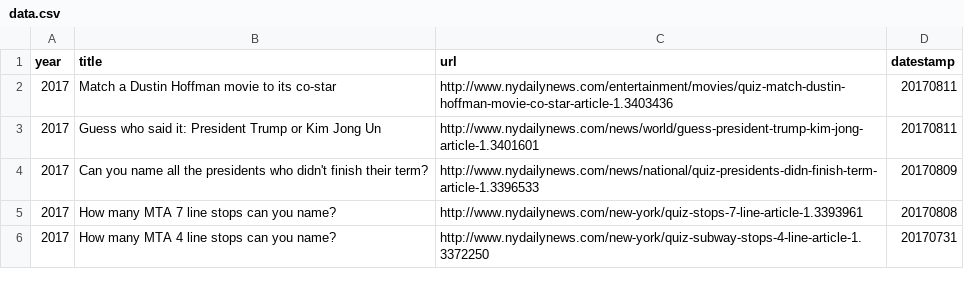
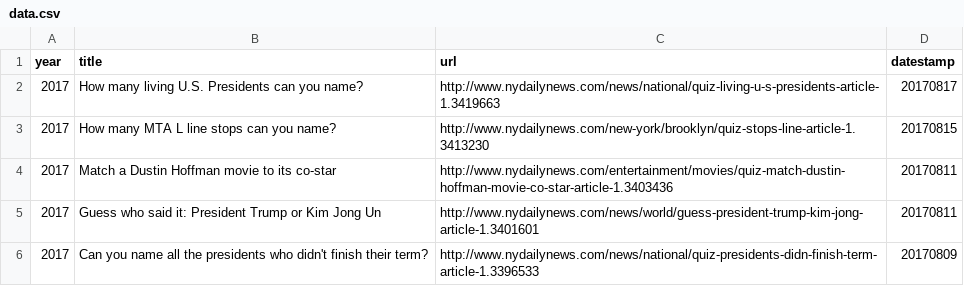
Before and after one commit to nydailynews/quiz-multiple-choice, a CSV file: www/data.csv, drawn as a sheet; only a part is shown; the shorter side is filled out with more unchanged rows; the diff names each change by its address in the sheet, - before the commit and + after, or states it on an @@ line.

```diff
--- a/www/data.csv
+++ b/www/data.csv
+row 2: 2017 | How many living U.S. Presidents can you name? | http://www.nydailynews.com/news/national/quiz-living-u-s-presidents-article-1.3419663 | 20170817
+row 3: 2017 | How many MTA L line stops can you name? | http://www.nydailynews.com/new-york/brooklyn/quiz-stops-line-article-1.3413230 | 20170815
```
Also changed, not shown: 2 other files.
